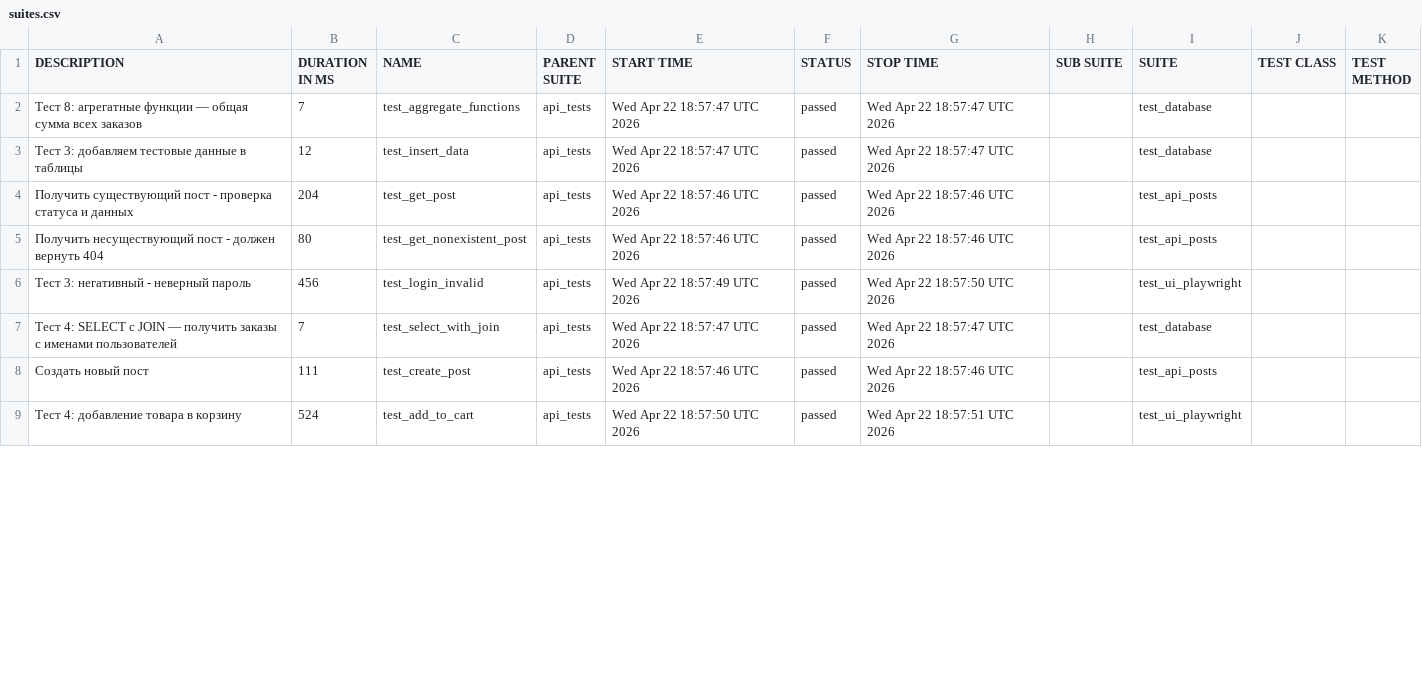
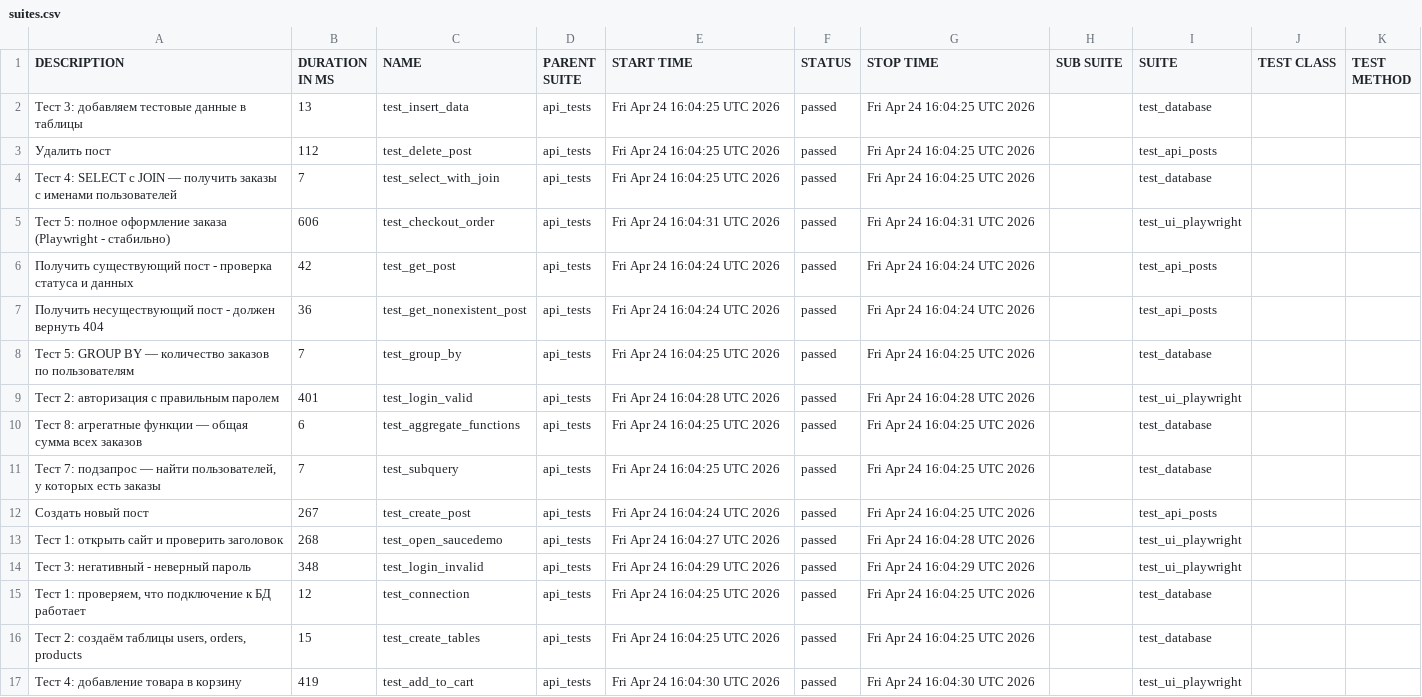
Before and after one commit to aqwa20979/qa-portfolio, a CSV file: data/suites.csv, drawn as a sheet; only a part is shown; the diff covers the shown part only.

```diff
--- a/data/suites.csv
+++ b/data/suites.csv
@@ -1,9 +1,17 @@
 "DESCRIPTION","DURATION IN MS","NAME","PARENT SUITE","START TIME","STATUS","STOP TIME","SUB SUITE","SUITE","TEST CLASS","TEST METHOD"
-"Тест 8: агрегатные функции — общая сумма всех заказов","7","test_aggregate_functions","api_tests","Wed Apr 22 18:57:47 UTC 2026","passed","Wed Apr 22 18:57:47 UTC 2026","","test_database","",""
-"Тест 3: добавляем тестовые данные в таблицы","12","test_insert_data","api_tests","Wed Apr 22 18:57:47 UTC 2026","passed","Wed Apr 22 18:57:47 UTC 2026","","test_database","",""
-"Получить существующий пост - проверка статуса и данных","204","test_get_post","api_tests","Wed Apr 22 18:57:46 UTC 2026","passed","Wed Apr 22 18:57:46 UTC 2026","","test_api_posts","",""
-"Получить несуществующий пост - должен вернуть 404","80","test_get_nonexistent_post","api_tests","Wed Apr 22 18:57:46 UTC 2026","passed","Wed Apr 22 18:57:46 UTC 2026","","test_api_posts","",""
-"Тест 3: негативный - неверный пароль","456","test_login_invalid","api_tests","Wed Apr 22 18:57:49 UTC 2026","passed","Wed Apr 22 18:57:50 UTC 2026","","test_ui_playwright","",""
-"Тест 4: SELECT с JOIN — получить заказы с именами пользователей","7","test_select_with_join","api_tests","Wed Apr 22 18:57:47 UTC 2026","passed","Wed Apr 22 18:57:47 UTC 2026","","test_database","",""
-"Создать новый пост","111","test_create_post","api_tests","Wed Apr 22 18:57:46 UTC 2026","passed","Wed Apr 22 18:57:46 UTC 2026","","test_api_posts","",""
-"Тест 4: добавление товара в корзину","524","test_add_to_cart","api_tests","Wed Apr 22 18:57:50 UTC 2026","passed","Wed Apr 22 18:57:51 UTC 2026","","test_ui_playwright","",""
+"Тест 3: добавляем тестовые данные в таблицы","13","test_insert_data","api_tests","Fri Apr 24 16:04:25 UTC 2026","passed","Fri Apr 24 16:04:25 UTC 2026","","test_database","",""
+"Удалить пост","112","test_delete_post","api_tests","Fri Apr 24 16:04:25 UTC 2026","passed","Fri Apr 24 16:04:25 UTC 2026","","test_api_posts","",""
+"Тест 4: SELECT с JOIN — получить заказы с именами пользователей","7","test_select_with_join","api_tests","Fri Apr 24 16:04:25 UTC 2026","passed","Fri Apr 24 16:04:25 UTC 2026","","test_database","",""
+"Тест 5: полное оформление заказа (Playwright - стабильно)","606","test_checkout_order","api_tests","Fri Apr 24 16:04:31 UTC 2026","passed","Fri Apr 24 16:04:31 UTC 2026","","test_ui_playwright","",""
+"Получить существующий пост - проверка статуса и данных","42","test_get_post","api_tests","Fri Apr 24 16:04:24 UTC 2026","passed","Fri Apr 24 16:04:24 UTC 2026","","test_api_posts","",""
+"Получить несуществующий пост - должен вернуть 404","36","test_get_nonexistent_post","api_tests","Fri Apr 24 16:04:24 UTC 2026","passed","Fri Apr 24 16:04:24 UTC 2026","","test_api_posts","",""
+"Тест 5: GROUP BY — количество заказов по пользователям","7","test_group_by","api_tests","Fri Apr 24 16:04:25 UTC 2026","passed","Fri Apr 24 16:04:25 UTC 2026","","test_database","",""
+"Тест 2: авторизация с правильным паролем","401","test_login_valid","api_tests","Fri Apr 24 16:04:28 UTC 2026","passed","Fri Apr 24 16:04:28 UTC 2026","","test_ui_playwright","",""
+"Тест 8: агрегатные функции — общая сумма всех заказов","6","test_aggregate_functions","api_tests","Fri Apr 24 16:04:25 UTC 2026","passed","Fri Apr 24 16:04:25 UTC 2026","","test_database","",""
+"Тест 7: подзапрос — найти пользователей, у которых есть заказы","7","test_subquery","api_tests","Fri Apr 24 16:04:25 UTC 2026","passed","Fri Apr 24 16:04:25 UTC 2026","","test_database","",""
+"Создать новый пост","267","test_create_post","api_tests","Fri Apr 24 16:04:24 UTC 2026","passed","Fri Apr 24 16:04:25 UTC 2026","","test_api_posts","",""
+"Тест 1: открыть сайт и проверить заголовок","268","test_open_saucedemo","api_tests","Fri Apr 24 16:04:27 UTC 2026","passed","Fri Apr 24 16:04:28 UTC 2026","","test_ui_playwright","",""
+"Тест 3: негативный - неверный пароль","348","test_login_invalid","api_tests","Fri Apr 24 16:04:29 UTC 2026","passed","Fri Apr 24 16:04:29 UTC 2026","","test_ui_playwright","",""
+"Тест 1: проверяем, что подключение к БД работает","12","test_connection","api_tests","Fri Apr 24 16:04:25 UTC 2026","passed","Fri Apr 24 16:04:25 UTC 2026","","test_database","",""
+"Тест 2: создаём таблицы users, orders, products","15","test_create_tables","api_tests","Fri Apr 24 16:04:25 UTC 2026","passed","Fri Apr 24 16:04:25 UTC 2026","","test_database","",""
+"Тест 4: добавление товара в корзину","419","test_add_to_cart","api_tests","Fri Apr 24 16:04:30 UTC 2026","passed","Fri Apr 24 16:04:30 UTC 2026","","test_ui_playwright","",""
```
Also changed, not shown: 8 removed rows and 9 edited cells elsewhere in this file, 33 other files.
